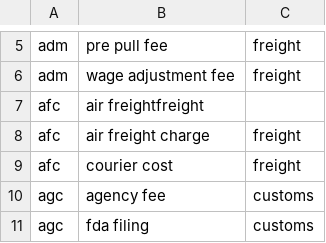
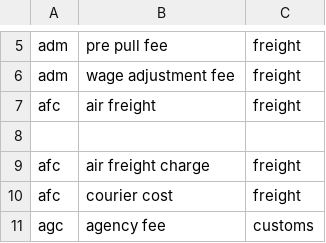
Before and after one commit to getquip/dbt, a CSV file: quip_data/seeds/seed__wen_parker_charge_codes.csv, drawn as a sheet; only a part is shown, gaps mark what is left out; the shorter side is filled out with more unchanged rows.

Commit message:
Apply suggestions from code review

```diff
--- a/quip_data/seeds/seed__wen_parker_charge_codes.csv
+++ b/quip_data/seeds/seed__wen_parker_charge_codes.csv
@@ -6,3 +6,4 @@ adm,pre pull fee,freight
 adm,wage adjustment fee,freight
-afc,air freightfreight
+afc,air freight,freight
+
 afc,air freight charge,freight
```
